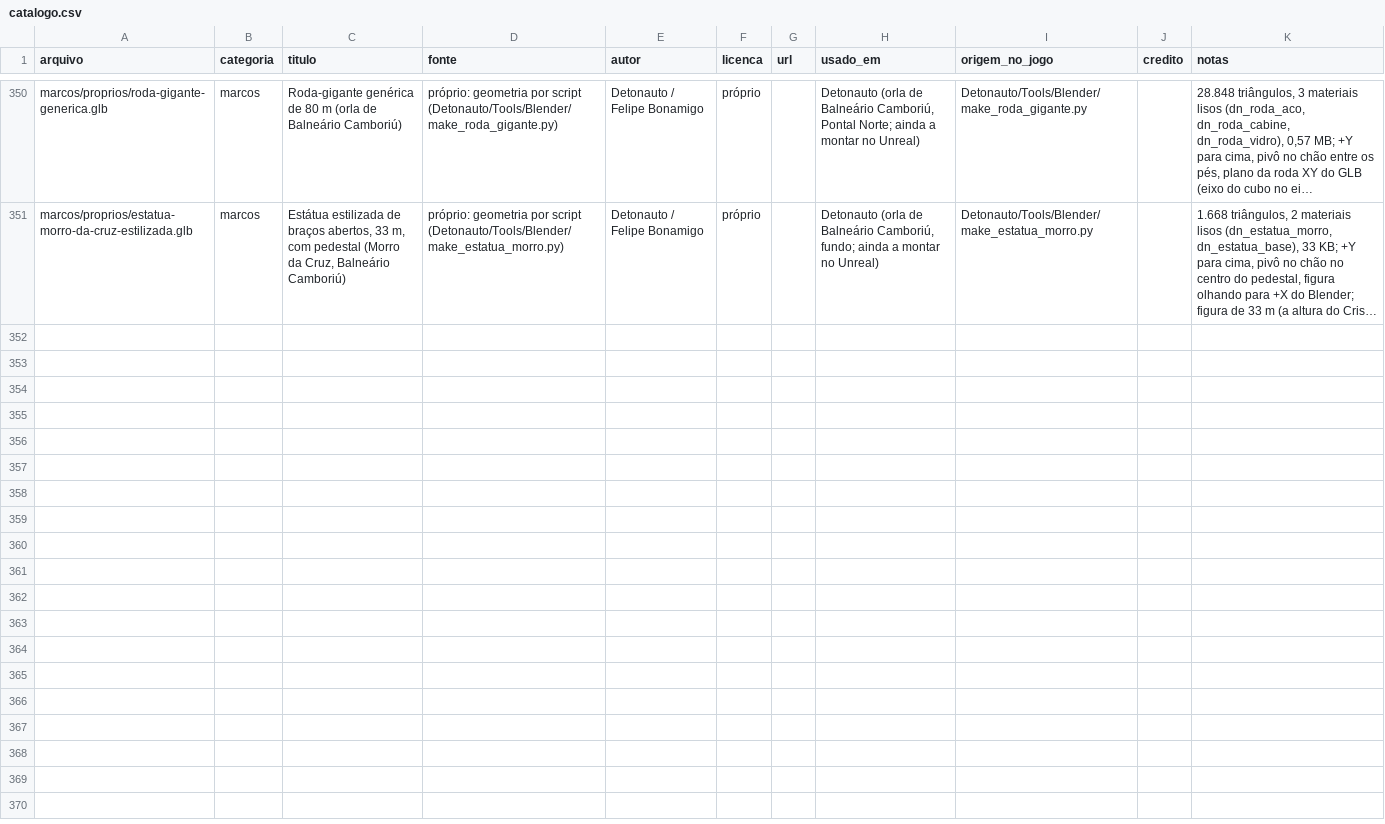
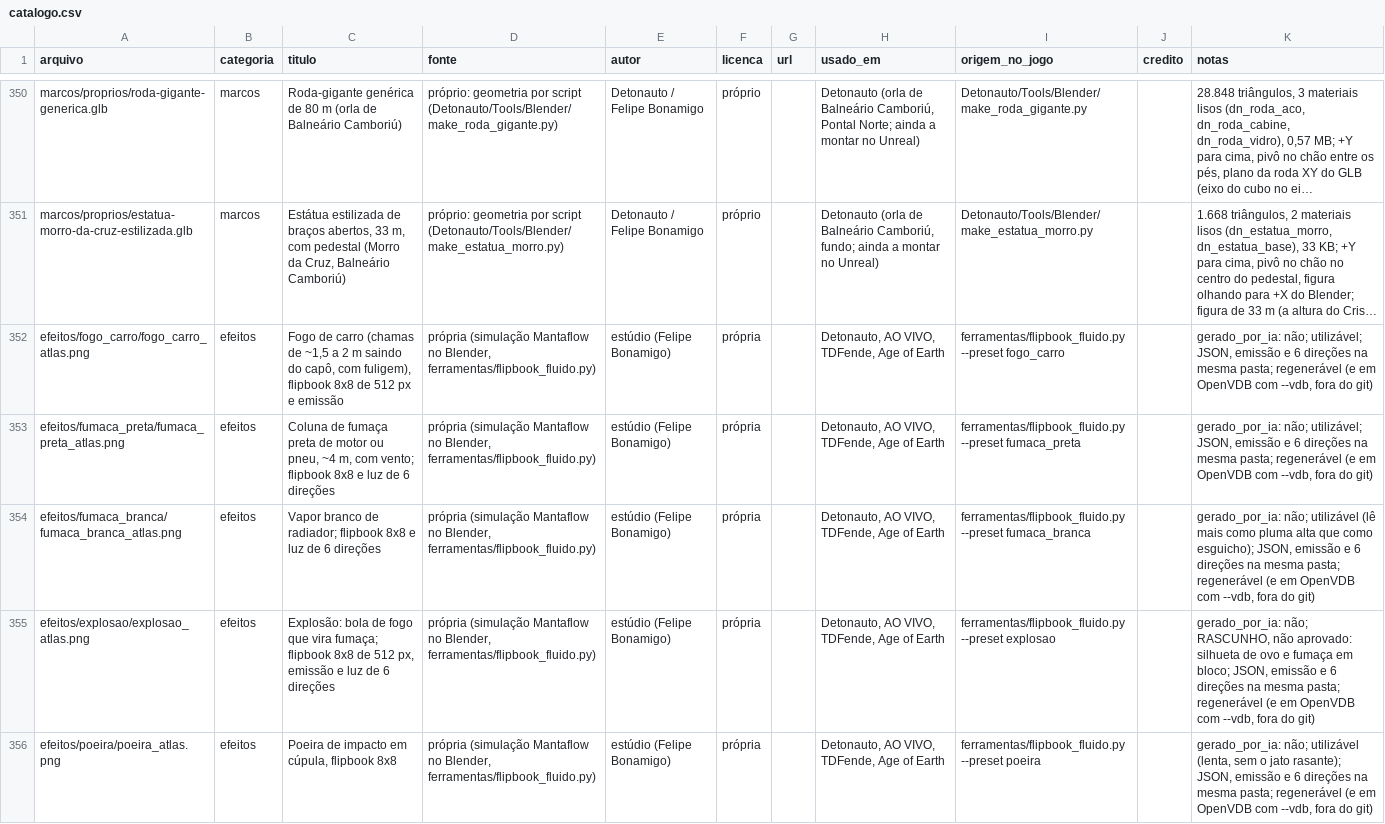
Before and after one commit to Felipebonamigo/acervo-3d, a CSV file: catalogo.csv, drawn as a sheet; only a part is shown, gaps mark what is left out; long unchanged cells end in …; the diff names each change by its address in the sheet, - before the commit and + after, or states it on an @@ line.

```diff
--- a/catalogo.csv
+++ b/catalogo.csv
+row 352: efeitos/fogo_carro/fogo_carro_atlas.png | efeitos | Fogo de carro (chamas de ~1,5 a 2 m saindo do capô, com fuligem), flipbook 8x8 de 512 px e emissão | própria (simulação Mantaflow no Blender, ferramentas/flipbook_fluido.py) | estúdio (Felipe Bonamigo) | própria |  | Detonauto, AO VIVO, TDFende, Age of Earth | ferramentas/flipbook_fluido.py --preset fogo_carro |  | gerado_por_ia: não; utilizável; JSON, emissão e 6 direções na mesma pasta; regenerável (e em OpenVDB com --vdb, fora do git)
+row 353: efeitos/fumaca_preta/fumaca_preta_atlas.png | efeitos | Coluna de fumaça preta de motor ou pneu, ~4 m, com vento; flipbook 8x8 e luz de 6 direções | própria (simulação Mantaflow no Blender, ferramentas/flipbook_fluido.py) | estúdio (Felipe Bonamigo) | própria |  | Detonauto, AO VIVO, TDFende, Age of Earth | ferramentas/flipbook_fluido.py --preset fumaca_preta |  | gerado_por_ia: não; utilizável; JSON, emissão e 6 direções na mesma pasta; regenerável (e em OpenVDB com --vdb, fora do git)
+row 354: efeitos/fumaca_branca/fumaca_branca_atlas.png | efeitos | Vapor branco de radiador; flipbook 8x8 e luz de 6 direções | própria (simulação Mantaflow no Blender, ferramentas/flipbook_fluido.py) | estúdio (Felipe Bonamigo) | própria |  | Detonauto, AO VIVO, TDFende, Age of Earth | ferramentas/flipbook_fluido.py --preset fumaca_branca |  | gerado_por_ia: não; utilizável (lê mais como pluma alta que como esguicho); JSON, emissão e 6 direções na mesma pasta; regenerável (e em OpenVDB com --vdb, fora do git)
+row 355: efeitos/explosao/explosao_atlas.png | efeitos | Explosão: bola de fogo que vira fumaça; flipbook 8x8 de 512 px, emissão e luz de 6 direções | própria (simulação Mantaflow no Blender, ferramentas/flipbook_fluido.py) | estúdio (Felipe Bonamigo) | própria |  | Detonauto, AO VIVO, TDFende, Age of Earth | ferramentas/flipbook_fluido.py --preset explosao |  | gerado_por_ia: não; RASCUNHO, não aprovado: silhueta de ovo e fumaça em bloco; JSON, emissão e 6 direções na mesma pasta; regenerável (e em OpenVDB com --vdb, fora do git)
+row 356: efeitos/poeira/poeira_atlas.png | efeitos | Poeira de impacto em cúpula, flipbook 8x8 | própria (simulação Mantaflow no Blender, ferramentas/flipbook_fluido.py) | estúdio (Felipe Bonamigo) | própria |  | Detonauto, AO VIVO, TDFende, Age of Earth | ferramentas/flipbook_fluido.py --preset poeira |  | gerado_por_ia: não; utilizável (lenta, sem o jato rasante); JSON, emissão e 6 direções na mesma pasta; regenerável (e em OpenVDB com --vdb, fora do git)
```
Also changed, not shown: 30 other files.
